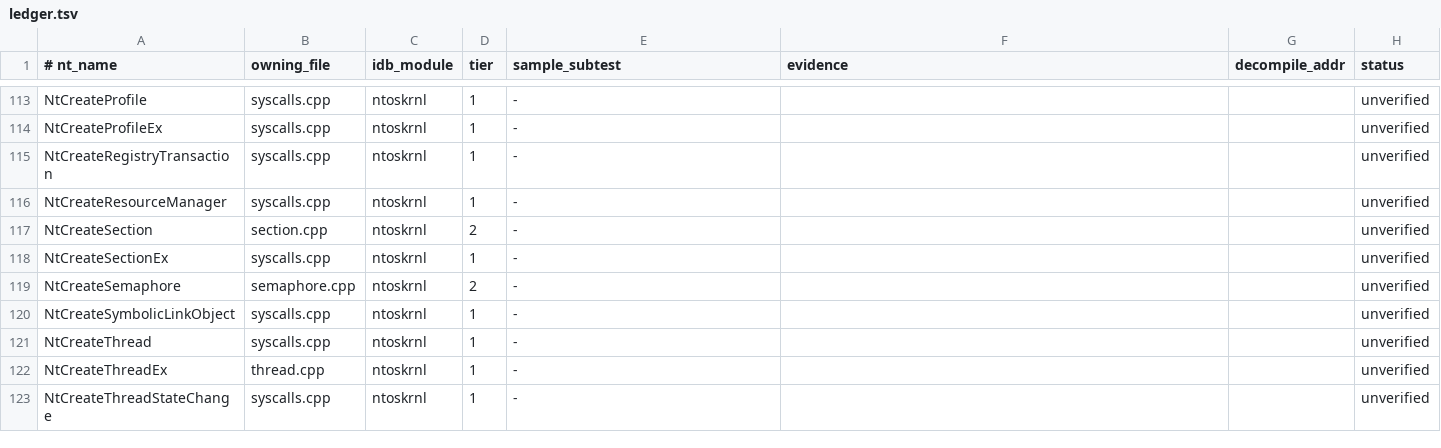
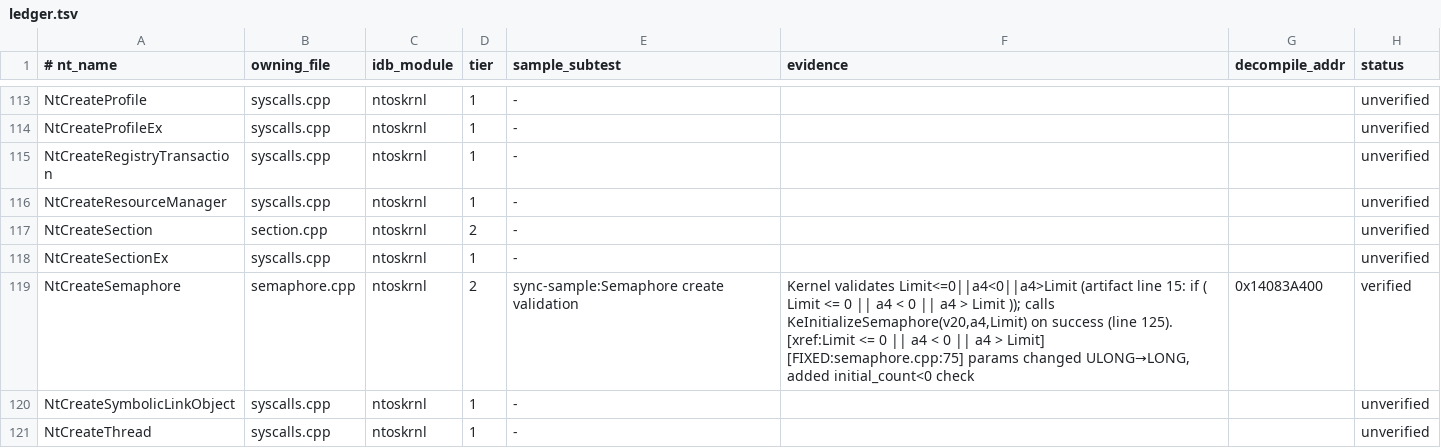
Before and after one commit to JackTYM/sogen, a TSV file: tools/syscall-audit/ledger.tsv, drawn as a sheet; only a part is shown, gaps mark what is left out; the shorter side is filled out with more unchanged rows.

```diff
--- a/tools/syscall-audit/ledger.tsv
+++ b/tools/syscall-audit/ledger.tsv
@@ -118,3 +118,3 @@ NtCreateSection	section.cpp	ntoskrnl	2	-			unverified
 NtCreateSectionEx	syscalls.cpp	ntoskrnl	1	-			unverified
-NtCreateSemaphore	semaphore.cpp	ntoskrnl	2	-			unverified
+NtCreateSemaphore	semaphore.cpp	ntoskrnl	2	sync-sample:Semaphore create validation	Kernel validates Limit<=0||a4<0||a4>Limit (artifact line 15: if ( Limit <= 0 || a4 < 0 || a4 > Limit )); calls KeInitializeSemaphore(v20,a4,Limit) on success (line 125). [xref:Limit <= 0 || a4 < 0 || a4 > Limit] [FIXED:semaphore.cpp:75] params changed ULONG→LONG, added initial_count<0 check	0x14083A400	verified
 NtCreateSymbolicLinkObject	syscalls.cpp	ntoskrnl	1	-			unverified
```
Also changed, not shown: 4 other files.
